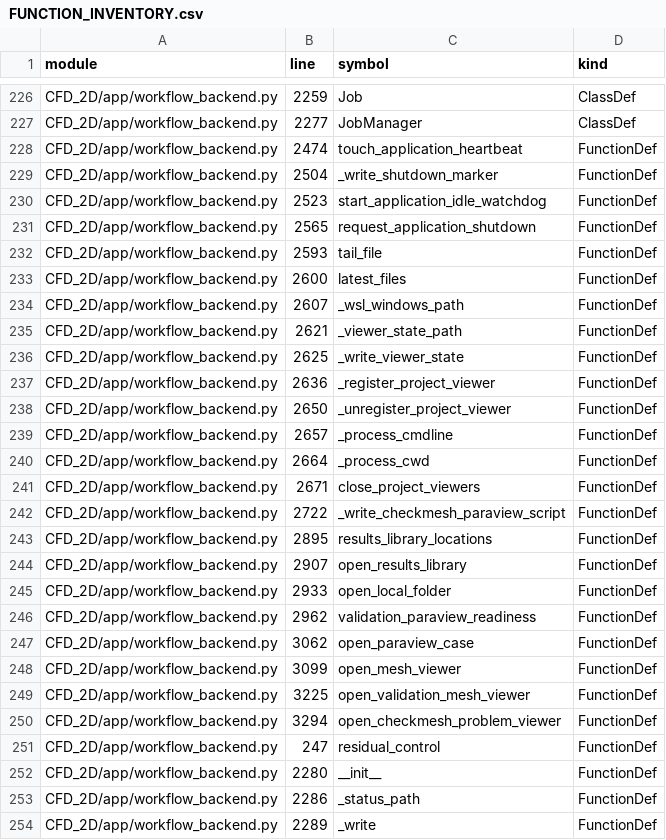
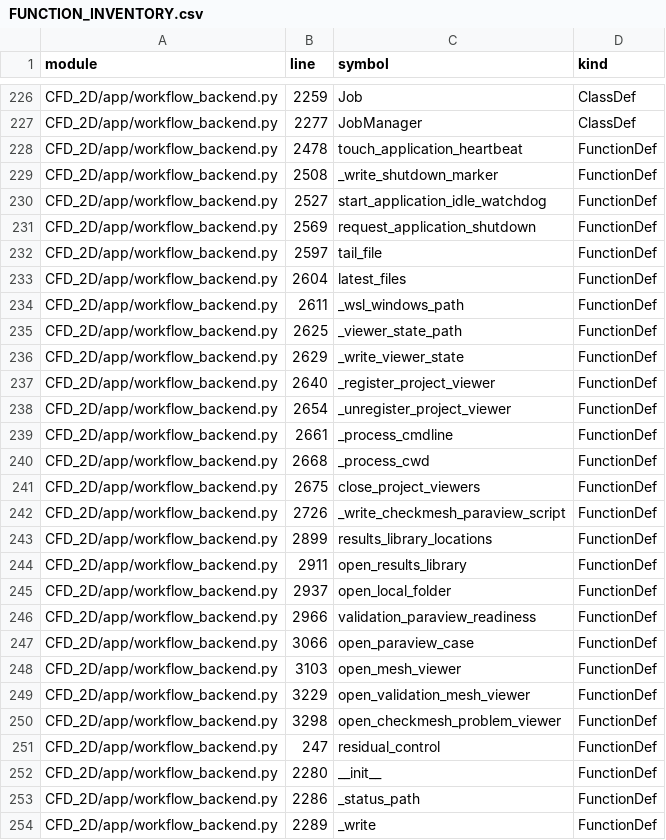
Before and after one commit to alexmm10/Paratech_ramair_design, a CSV file: Documents and Manuals/Current/FUNCTION_INVENTORY.csv, drawn as a sheet; only a part is shown, gaps mark what is left out; the diff covers the shown part only.

```diff
--- a/Documents and Manuals/Current/FUNCTION_INVENTORY.csv
+++ b/Documents and Manuals/Current/FUNCTION_INVENTORY.csv
@@ -227,25 +227,25 @@ CFD_2D/app/workflow_backend.py,2259,Job,ClassDef
 CFD_2D/app/workflow_backend.py,2277,JobManager,ClassDef
-CFD_2D/app/workflow_backend.py,2474,touch_application_heartbeat,FunctionDef
-CFD_2D/app/workflow_backend.py,2504,_write_shutdown_marker,FunctionDef
-CFD_2D/app/workflow_backend.py,2523,start_application_idle_watchdog,FunctionDef
-CFD_2D/app/workflow_backend.py,2565,request_application_shutdown,FunctionDef
-CFD_2D/app/workflow_backend.py,2593,tail_file,FunctionDef
-CFD_2D/app/workflow_backend.py,2600,latest_files,FunctionDef
-CFD_2D/app/workflow_backend.py,2607,_wsl_windows_path,FunctionDef
-CFD_2D/app/workflow_backend.py,2621,_viewer_state_path,FunctionDef
-CFD_2D/app/workflow_backend.py,2625,_write_viewer_state,FunctionDef
-CFD_2D/app/workflow_backend.py,2636,_register_project_viewer,FunctionDef
-CFD_2D/app/workflow_backend.py,2650,_unregister_project_viewer,FunctionDef
-CFD_2D/app/workflow_backend.py,2657,_process_cmdline,FunctionDef
-CFD_2D/app/workflow_backend.py,2664,_process_cwd,FunctionDef
-CFD_2D/app/workflow_backend.py,2671,close_project_viewers,FunctionDef
-CFD_2D/app/workflow_backend.py,2722,_write_checkmesh_paraview_script,FunctionDef
-CFD_2D/app/workflow_backend.py,2895,results_library_locations,FunctionDef
-CFD_2D/app/workflow_backend.py,2907,open_results_library,FunctionDef
-CFD_2D/app/workflow_backend.py,2933,open_local_folder,FunctionDef
-CFD_2D/app/workflow_backend.py,2962,validation_paraview_readiness,FunctionDef
-CFD_2D/app/workflow_backend.py,3062,open_paraview_case,FunctionDef
-CFD_2D/app/workflow_backend.py,3099,open_mesh_viewer,FunctionDef
-CFD_2D/app/workflow_backend.py,3225,open_validation_mesh_viewer,FunctionDef
-CFD_2D/app/workflow_backend.py,3294,open_checkmesh_problem_viewer,FunctionDef
+CFD_2D/app/workflow_backend.py,2478,touch_application_heartbeat,FunctionDef
+CFD_2D/app/workflow_backend.py,2508,_write_shutdown_marker,FunctionDef
+CFD_2D/app/workflow_backend.py,2527,start_application_idle_watchdog,FunctionDef
+CFD_2D/app/workflow_backend.py,2569,request_application_shutdown,FunctionDef
+CFD_2D/app/workflow_backend.py,2597,tail_file,FunctionDef
+CFD_2D/app/workflow_backend.py,2604,latest_files,FunctionDef
+CFD_2D/app/workflow_backend.py,2611,_wsl_windows_path,FunctionDef
+CFD_2D/app/workflow_backend.py,2625,_viewer_state_path,FunctionDef
+CFD_2D/app/workflow_backend.py,2629,_write_viewer_state,FunctionDef
+CFD_2D/app/workflow_backend.py,2640,_register_project_viewer,FunctionDef
+CFD_2D/app/workflow_backend.py,2654,_unregister_project_viewer,FunctionDef
+CFD_2D/app/workflow_backend.py,2661,_process_cmdline,FunctionDef
+CFD_2D/app/workflow_backend.py,2668,_process_cwd,FunctionDef
+CFD_2D/app/workflow_backend.py,2675,close_project_viewers,FunctionDef
+CFD_2D/app/workflow_backend.py,2726,_write_checkmesh_paraview_script,FunctionDef
+CFD_2D/app/workflow_backend.py,2899,results_library_locations,FunctionDef
+CFD_2D/app/workflow_backend.py,2911,open_results_library,FunctionDef
+CFD_2D/app/workflow_backend.py,2937,open_local_folder,FunctionDef
+CFD_2D/app/workflow_backend.py,2966,validation_paraview_readiness,FunctionDef
+CFD_2D/app/workflow_backend.py,3066,open_paraview_case,FunctionDef
+CFD_2D/app/workflow_backend.py,3103,open_mesh_viewer,FunctionDef
+CFD_2D/app/workflow_backend.py,3229,open_validation_mesh_viewer,FunctionDef
+CFD_2D/app/workflow_backend.py,3298,open_checkmesh_problem_viewer,FunctionDef
 CFD_2D/app/workflow_backend.py,247,residual_control,FunctionDef
```
Also changed, not shown: 6 edited cells elsewhere in this file, 16 other files.
